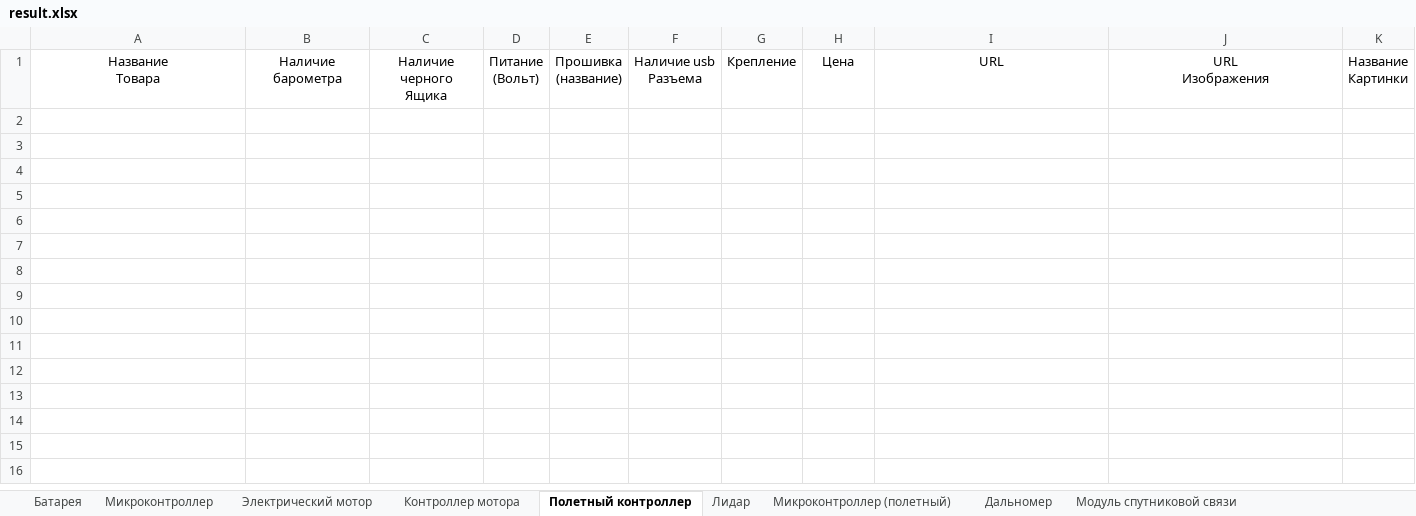
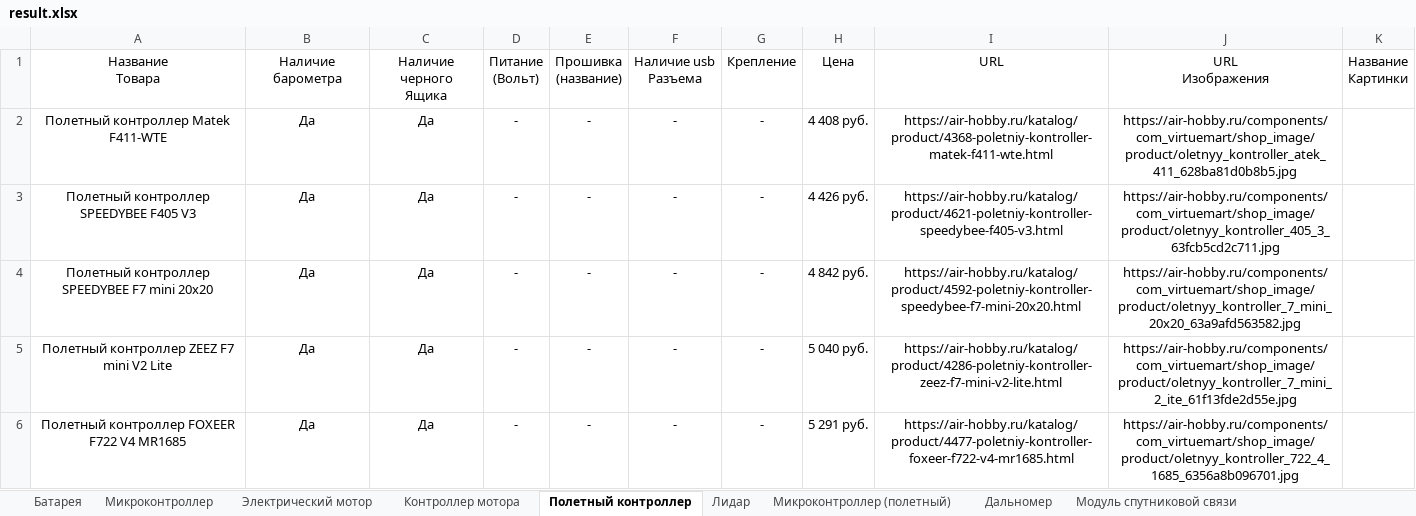
Before and after one commit to Sselesion/drone_parser, an Excel workbook: result.xlsx, sheet Полетный контроллер, drawn as a sheet; only a part is shown; values as stored, in another font and other column widths than the file's, no borders; the diff covers the shown part only; the diff names each change by its address in the sheet, - before the commit and + after, or states it on an @@ line.

```diff
--- a/result.xlsx (sheet Полетный контроллер)
+++ b/result.xlsx (sheet Полетный контроллер)
+row 2: Полетный контроллер Matek F411-WTE | Да | Да | - | - | - | - | 4 408 руб. | https://air-hobby.ru/katalog/product/4368-poletniy-kontroller-matek-f411-wte.html | https://air-hobby.ru/components/com_virtuemart/shop_image/product/oletnyy_kontroller_atek_411_628ba81d0b8b5.jpg
+row 3: Полетный контроллер SPEEDYBEE F405 V3 | Да | Да | - | - | - | - | 4 426 руб. | https://air-hobby.ru/katalog/product/4621-poletniy-kontroller-speedybee-f405-v3.html | https://air-hobby.ru/components/com_virtuemart/shop_image/product/oletnyy_kontroller_405_3_63fcb5cd2c711.jpg
+row 4: Полетный контроллер SPEEDYBEE F7 mini 20x20 | Да | Да | - | - | - | - | 4 842 руб. | https://air-hobby.ru/katalog/product/4592-poletniy-kontroller-speedybee-f7-mini-20x20.html | https://air-hobby.ru/components/com_virtuemart/shop_image/product/oletnyy_kontroller_7_mini_20x20_63a9afd563582.jpg
+row 5: Полетный контроллер ZEEZ F7 mini V2 Lite | Да | Да | - | - | - | - | 5 040 руб. | https://air-hobby.ru/katalog/product/4286-poletniy-kontroller-zeez-f7-mini-v2-lite.html | https://air-hobby.ru/components/com_virtuemart/shop_image/product/oletnyy_kontroller_7_mini_2_ite_61f13fde2d55e.jpg
+row 6: Полетный контроллер FOXEER F722 V4 MR1685 | Да | Да | - | - | - | - | 5 291 руб. | https://air-hobby.ru/katalog/product/4477-poletniy-kontroller-foxeer-f722-v4-mr1685.html | https://air-hobby.ru/components/com_virtuemart/shop_image/product/oletnyy_kontroller_722_4_1685_6356a8b096701.jpg
```
Also changed, not shown: 14 added rows elsewhere in this sheet, sheet Батарея, sheet БПЛА коптерного типа, sheet Электрический мотор, sheet Полезная нагрузка, sheet Видео передатчик, sheet Пульт управления, 1 other file.
